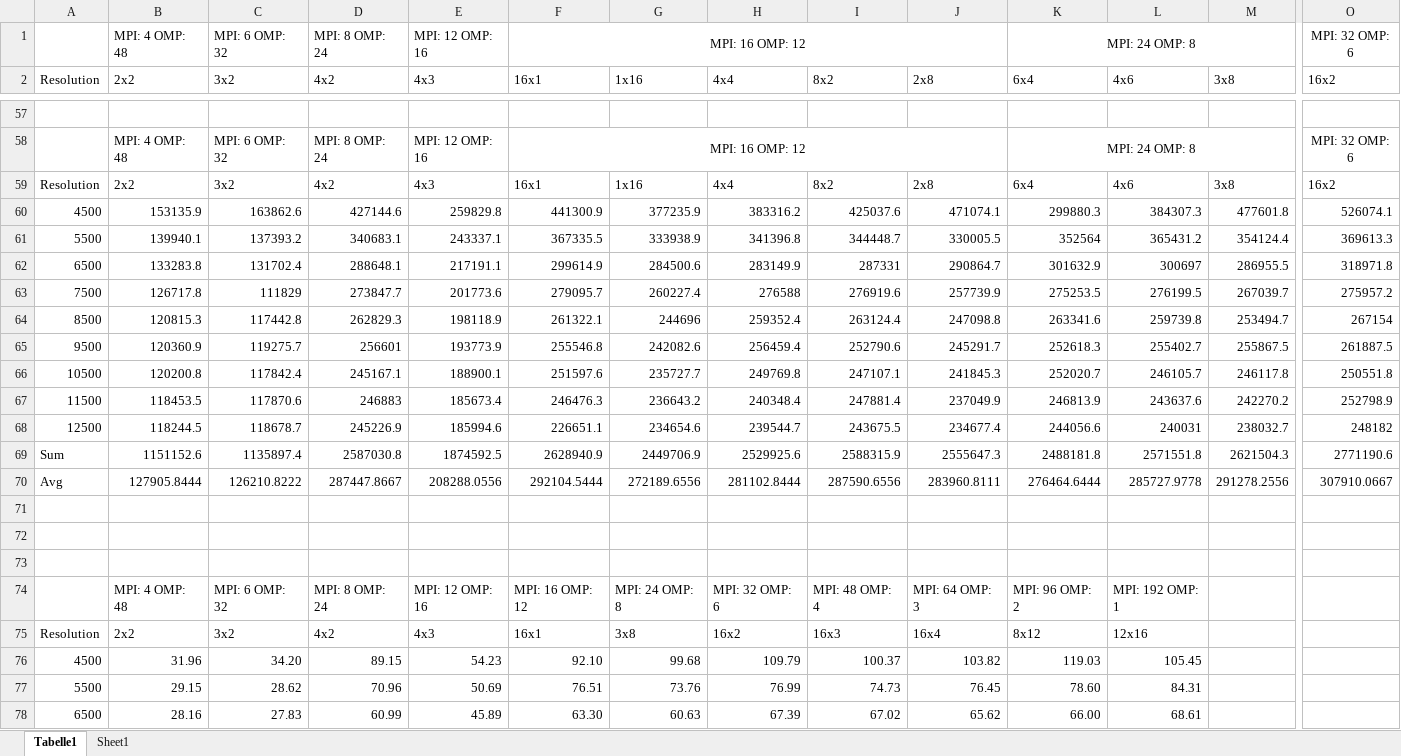
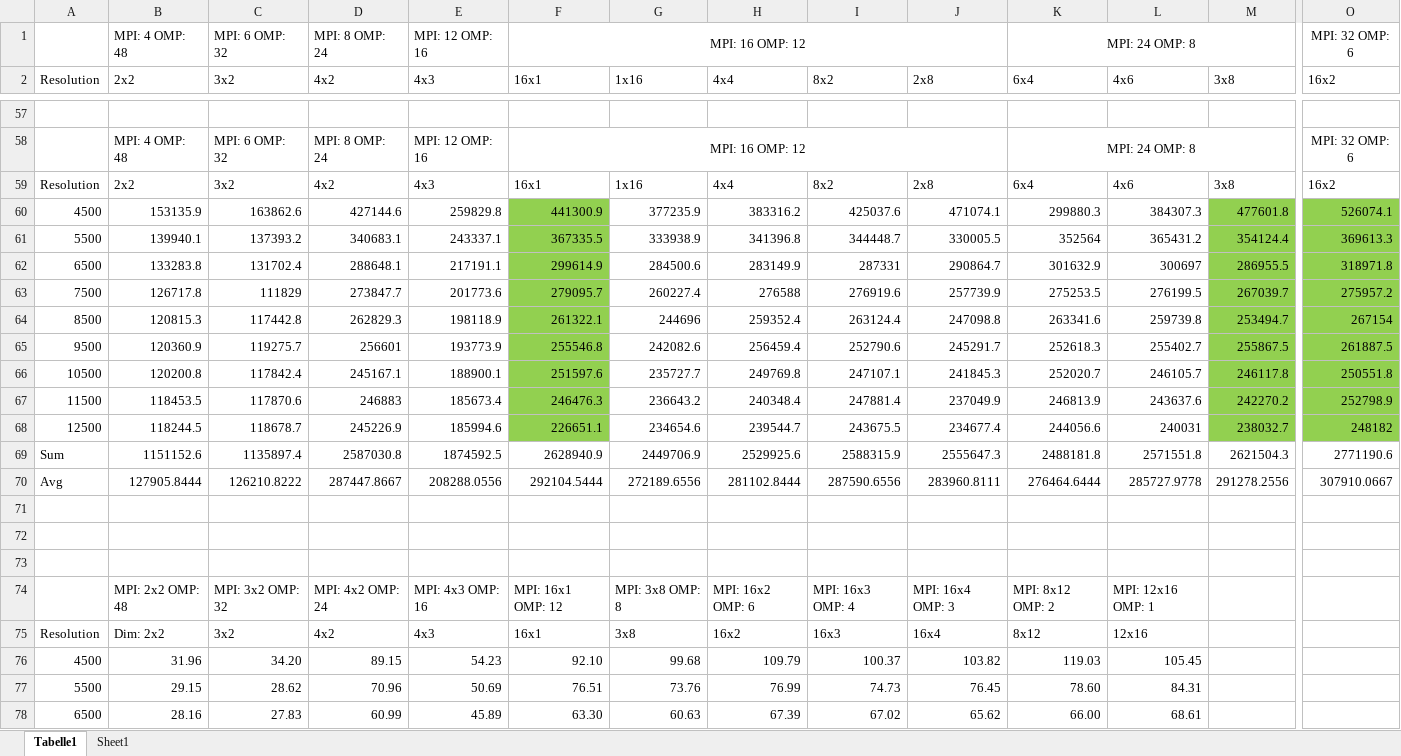
Before and after one commit to evtodorov/PoSC, an Excel workbook: assignment72/HeatForOMP/task_5_output/Task5.xlsx, sheet Tabelle1, drawn as a sheet; only a part is shown, gaps mark what is left out; values as stored, in another font and other column widths than the file's, no borders; charts and pictures and conditional formats not drawn; the diff covers the shown part only; the diff names each change by its address in the sheet, - before the commit and + after, or states it on an @@ line.

Commit message:
edited graph 4 and excel for graph 5

```diff
--- a/assignment72/HeatForOMP/task_5_output/Task5.xlsx (sheet Tabelle1)
+++ b/assignment72/HeatForOMP/task_5_output/Task5.xlsx (sheet Tabelle1)
-F60:F68 fill: none
+F60:F68 fill: #92D050
-M60:M68 fill: none
+M60:M68 fill: #92D050
-O60:O68 fill: none
+O60:O68 fill: #92D050
-B74 (2x2): MPI: 4 OMP: 48
+B74 (2x2): MPI: 2x2 OMP: 48
-C74 (3x2): MPI: 6 OMP: 32
+C74 (3x2): MPI: 3x2 OMP: 32
-D74 (4x2): MPI: 8 OMP: 24
+D74 (4x2): MPI: 4x2 OMP: 24
-E74 (4x3): MPI: 12 OMP: 16
+E74 (4x3): MPI: 4x3 OMP: 16
-F74 (16x1): MPI: 16 OMP: 12
+F74 (16x1): MPI: 16x1 OMP: 12
-G74 (1x16): MPI: 24 OMP: 8
+G74 (1x16): MPI: 3x8 OMP: 8
-H74 (4x4): MPI: 32 OMP: 6
+H74 (4x4): MPI: 16x2 OMP: 6
-I74 (8x2): MPI: 48 OMP: 4
+I74 (8x2): MPI: 16x3 OMP: 4
-J74 (2x8): MPI: 64 OMP: 3
+J74 (2x8): MPI: 16x4 OMP: 3
-K74 (6x4): MPI: 96 OMP: 2
+K74 (6x4): MPI: 8x12 OMP: 2
-L74 (4x6): MPI: 192 OMP: 1
+L74 (4x6): MPI: 12x16 OMP: 1
-B75 (2x2): 2x2
+B75 (2x2): Dim: 2x2
```
Also changed, not shown: cell formats elsewhere in this sheet, charts or pictures.
